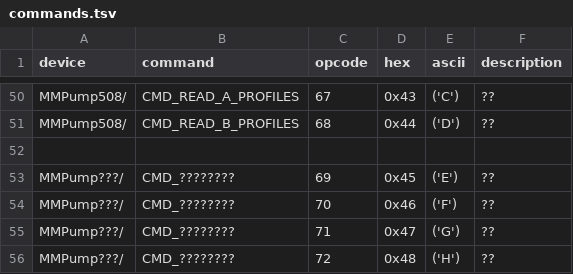
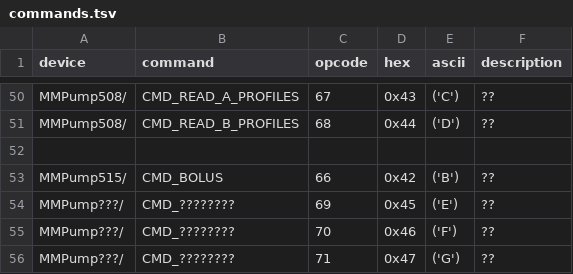
Before and after one commit to bewest/decoding-carelink, a TSV file: doc/commands.tsv, drawn as a sheet; only a part is shown, gaps mark what is left out; the shorter side is filled out with more unchanged rows; the diff names each change by its address in the sheet, - before the commit and + after, or states it on an @@ line.

Commit message:
bolus command!

```diff
--- a/doc/commands.tsv
+++ b/doc/commands.tsv
+row 53: MMPump515/ | CMD_BOLUS | 66 | 0x42 | ('B') | ??
```
Also changed, not shown: 1 other file.
